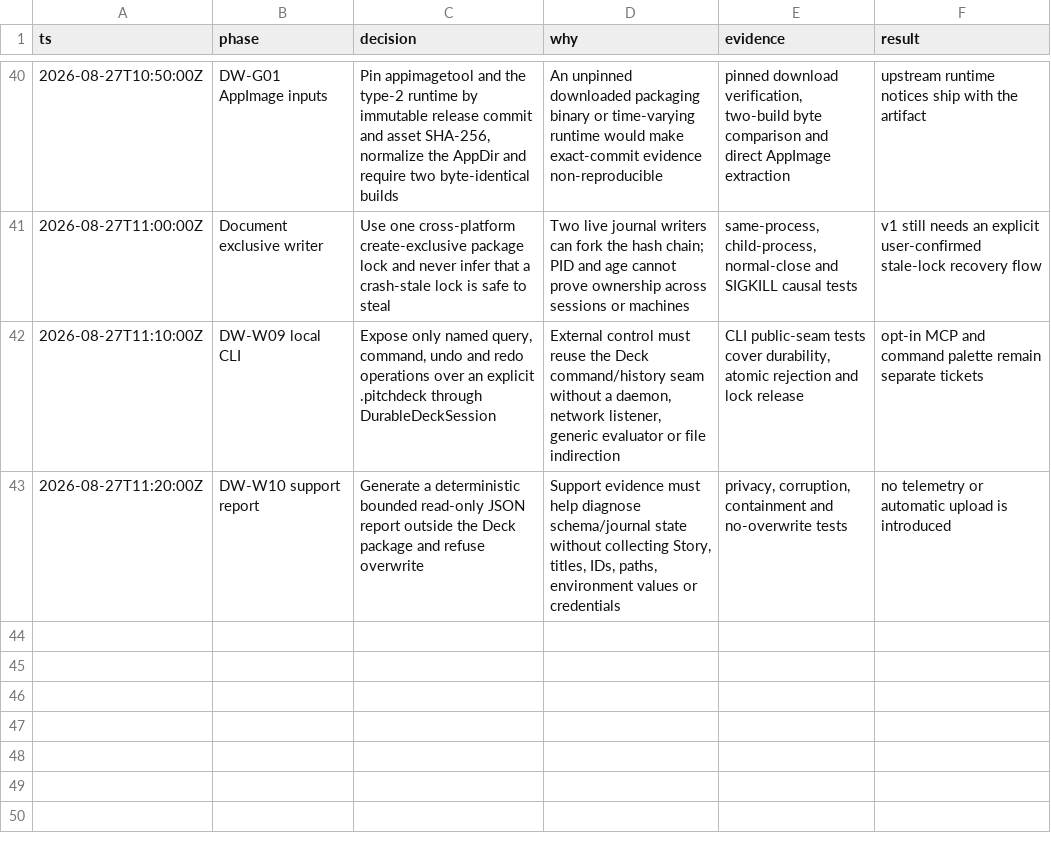
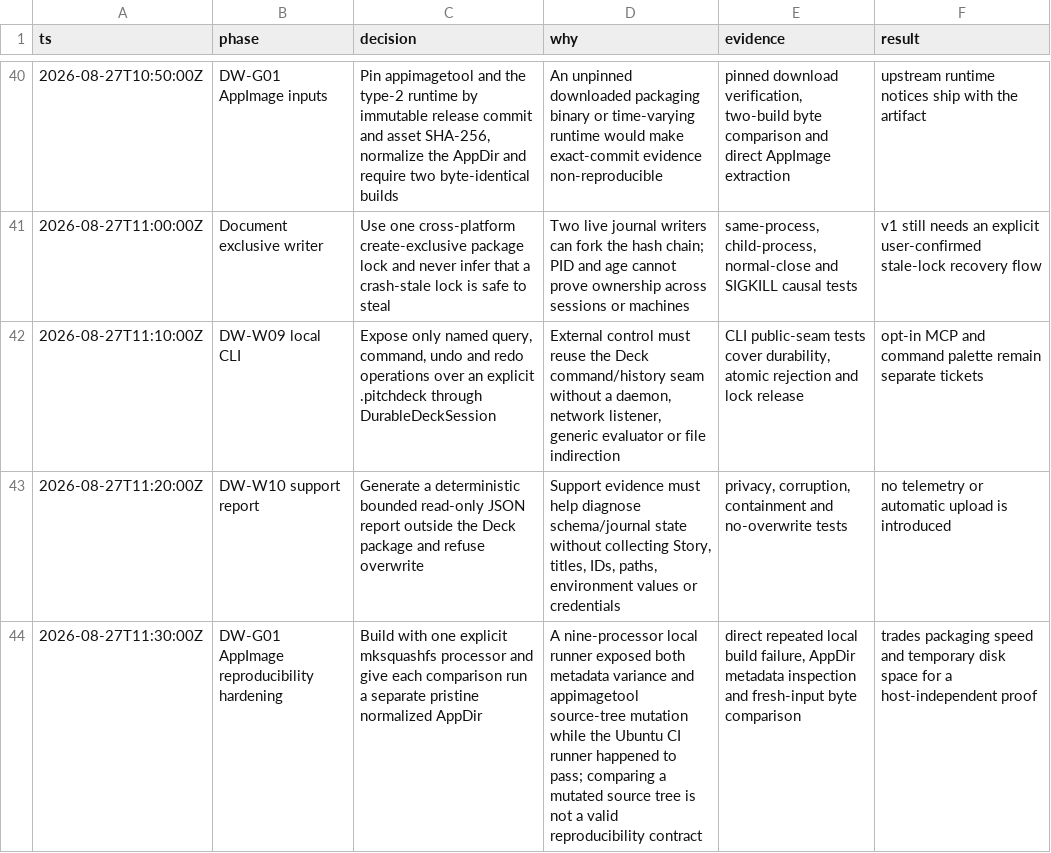
Before and after one commit to bomkino/deck-workbench, a TSV file: docs/evidence/DECISIONS.tsv, drawn as a sheet; only a part is shown, gaps mark what is left out; the diff names each change by its address in the sheet, - before the commit and + after, or states it on an @@ line.

Commit message:
fix: make AppImage reproducibility host-independent

```diff
--- a/docs/evidence/DECISIONS.tsv
+++ b/docs/evidence/DECISIONS.tsv
+row 44: 2026-08-27T11:30:00Z | DW-G01 AppImage reproducibility hardening | Build with one explicit mksquashfs processor and give each comparison run a separate pristine normalized AppDir | A nine-processor local runner exposed both metadata variance and appimagetool source-tree mutation while the Ubuntu CI runner happened to pass; comparing a mutated source tree is not a valid reproducibility contract | direct repeated local build failure, AppDir metadata inspection and fresh-input byte comparison | trades packaging speed and temporary disk space for a host-independent proof
```
Also changed, not shown: 2 other files.
